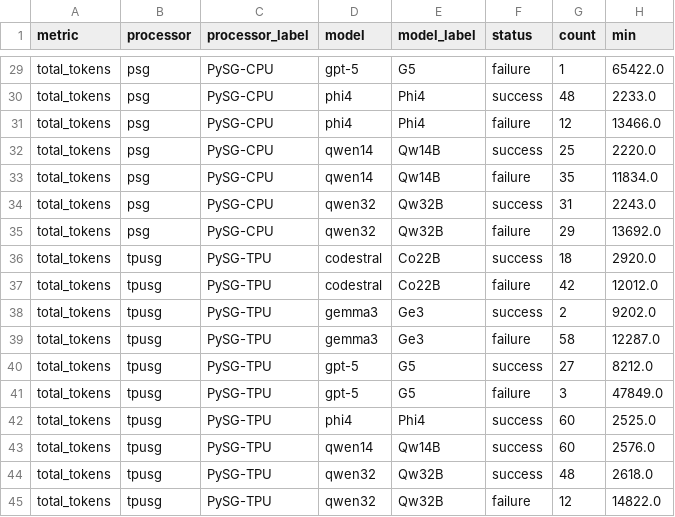
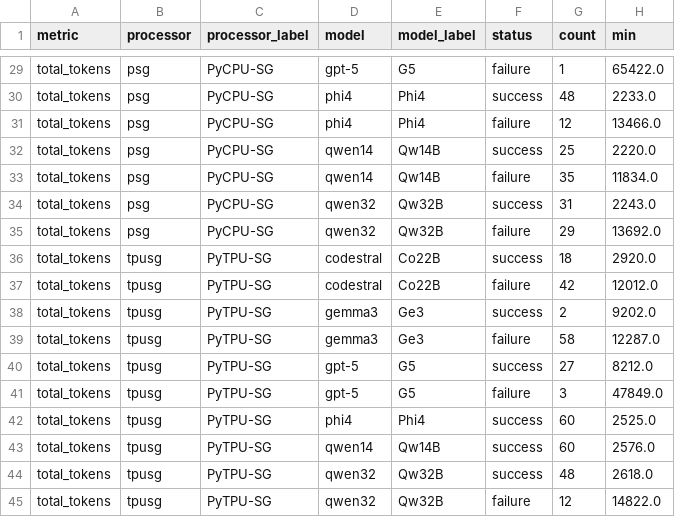
Before and after one commit to noahwo/benchmark-tinyml_llm-2026, a CSV file: plot-exploration/for-MPU/cost-time_statistics_MPU.csv, drawn as a sheet; only a part is shown, gaps mark what is left out; the diff covers the shown part only; the diff names each change by its address in the sheet, - before the commit and + after, or states it on an @@ line.

```diff
--- a/plot-exploration/for-MPU/cost-time_statistics_MPU.csv
+++ b/plot-exploration/for-MPU/cost-time_statistics_MPU.csv
-C29:C35 (processor_label): PySG-CPU
+C29:C35 (processor_label): PyCPU-SG
-C36:C45 (processor_label): PySG-TPU
+C36:C45 (processor_label): PyTPU-SG
```
Also changed, not shown: 27 edited cells elsewhere in this file, 9 other files.
